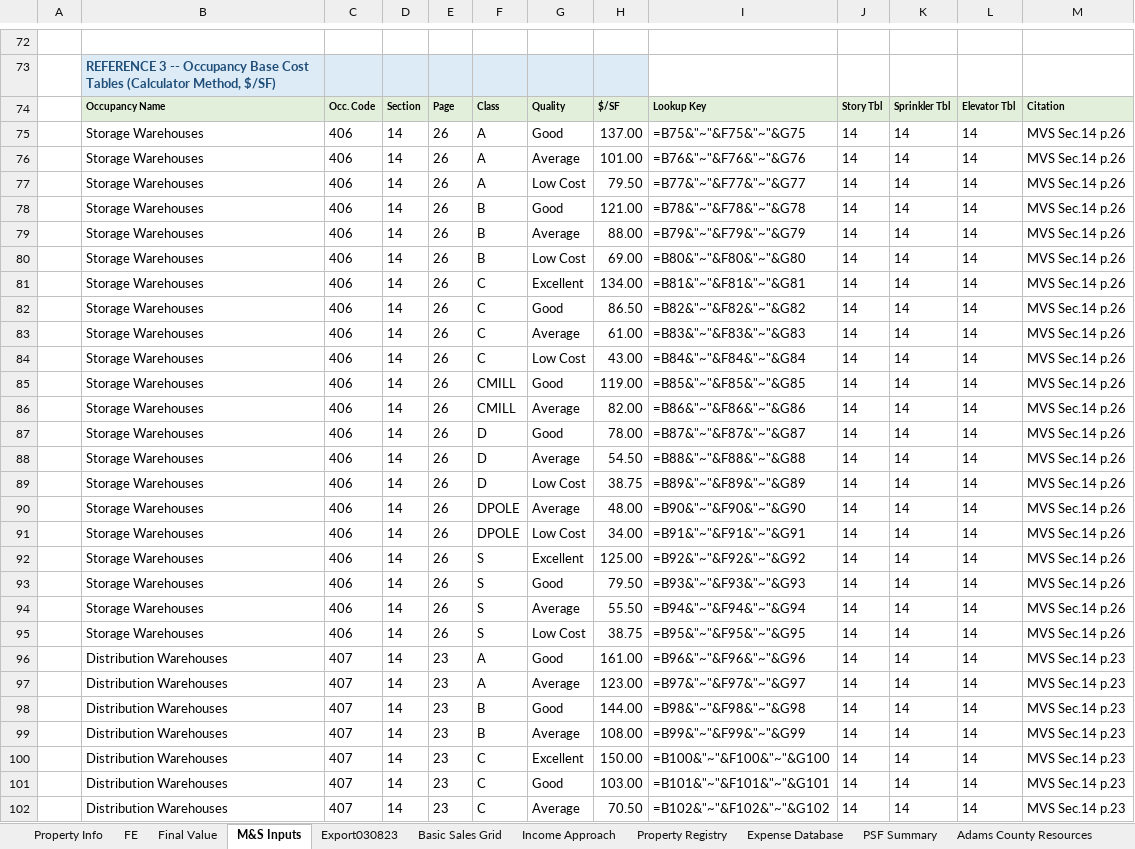
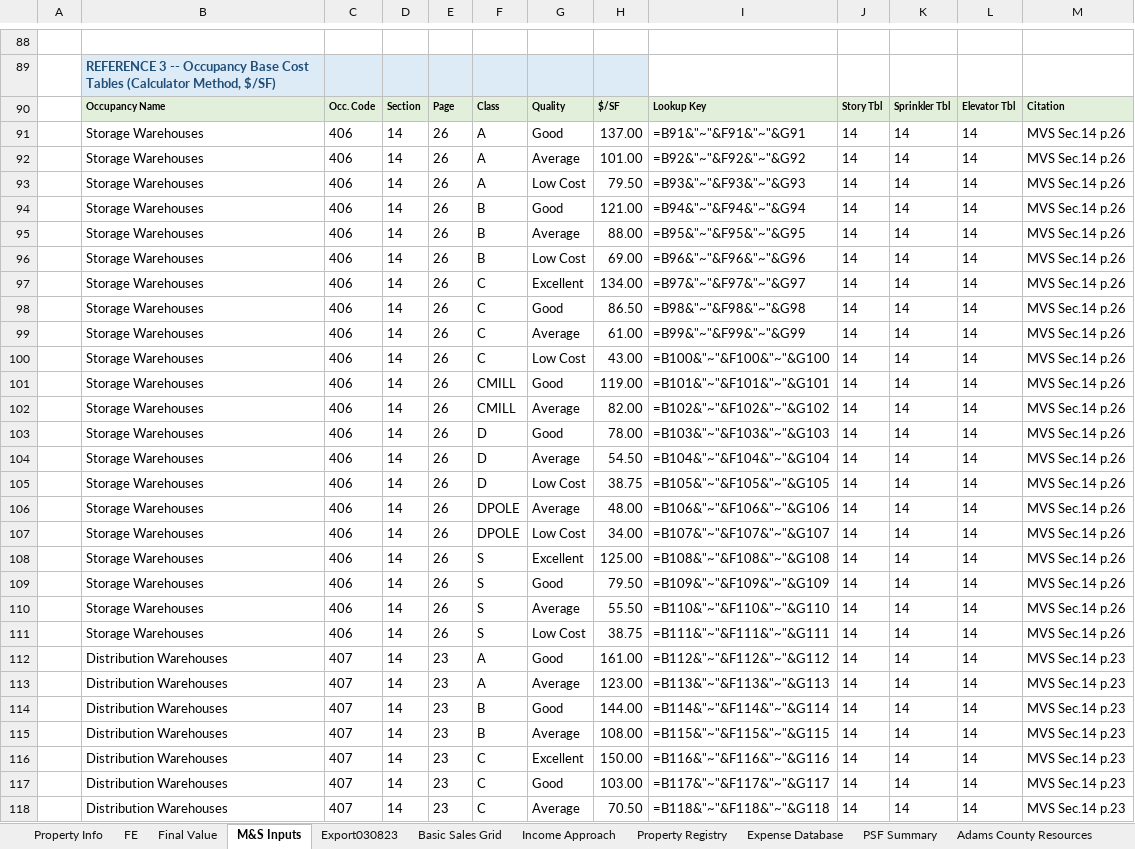
Before and after one commit to shaqnd/Workbook-Optimization-, an Excel workbook: Analysis_Workbook_SandboxCleanFinal.xlsx, sheet M&S Inputs, drawn as a sheet; only a part is shown, gaps mark what is left out; values as stored, in another font and other column widths than the file's, no borders; formulas without a stored value are shown as written; addresses are those after the commit; the diff covers the shown part only; the diff names each change by its address in the sheet, - before the commit and + after, or states it on an @@ line.

```diff
--- a/Analysis_Workbook_SandboxCleanFinal.xlsx (sheet M&S Inputs)
+++ b/Analysis_Workbook_SandboxCleanFinal.xlsx (sheet M&S Inputs)
-I91: =B75&"~"&F75&"~"&G75
+I91: =B91&"~"&F91&"~"&G91
-I92: =B76&"~"&F76&"~"&G76
+I92: =B92&"~"&F92&"~"&G92
-I93: =B77&"~"&F77&"~"&G77
+I93: =B93&"~"&F93&"~"&G93
-I94: =B78&"~"&F78&"~"&G78
+I94: =B94&"~"&F94&"~"&G94
-I95: =B79&"~"&F79&"~"&G79
+I95: =B95&"~"&F95&"~"&G95
-I96: =B80&"~"&F80&"~"&G80
+I96: =B96&"~"&F96&"~"&G96
-I97: =B81&"~"&F81&"~"&G81
+I97: =B97&"~"&F97&"~"&G97
-I98: =B82&"~"&F82&"~"&G82
+I98: =B98&"~"&F98&"~"&G98
-I99: =B83&"~"&F83&"~"&G83
+I99: =B99&"~"&F99&"~"&G99
-I100: =B84&"~"&F84&"~"&G84
+I100: =B100&"~"&F100&"~"&G100
-I101: =B85&"~"&F85&"~"&G85
+I101: =B101&"~"&F101&"~"&G101
-I102: =B86&"~"&F86&"~"&G86
+I102: =B102&"~"&F102&"~"&G102
-I103: =B87&"~"&F87&"~"&G87
+I103: =B103&"~"&F103&"~"&G103
-I104: =B88&"~"&F88&"~"&G88
+I104: =B104&"~"&F104&"~"&G104
-I105: =B89&"~"&F89&"~"&G89
+I105: =B105&"~"&F105&"~"&G105
-I106: =B90&"~"&F90&"~"&G90
+I106: =B106&"~"&F106&"~"&G106
-I107: =B91&"~"&F91&"~"&G91
+I107: =B107&"~"&F107&"~"&G107
-I108: =B92&"~"&F92&"~"&G92
+I108: =B108&"~"&F108&"~"&G108
-I109: =B93&"~"&F93&"~"&G93
+I109: =B109&"~"&F109&"~"&G109
-I110: =B94&"~"&F94&"~"&G94
+I110: =B110&"~"&F110&"~"&G110
-I111: =B95&"~"&F95&"~"&G95
+I111: =B111&"~"&F111&"~"&G111
-I112: =B96&"~"&F96&"~"&G96
+I112: =B112&"~"&F112&"~"&G112
-I113: =B97&"~"&F97&"~"&G97
+I113: =B113&"~"&F113&"~"&G113
-I114: =B98&"~"&F98&"~"&G98
+I114: =B114&"~"&F114&"~"&G114
-I115: =B99&"~"&F99&"~"&G99
+I115: =B115&"~"&F115&"~"&G115
-I116: =B100&"~"&F100&"~"&G100
+I116: =B116&"~"&F116&"~"&G116
-I117: =B101&"~"&F101&"~"&G101
+I117: =B117&"~"&F117&"~"&G117
-I118: =B102&"~"&F102&"~"&G102
+I118: =B118&"~"&F118&"~"&G118
```
Also changed, not shown: 16 added rows and 319 edited cells elsewhere in this sheet.
